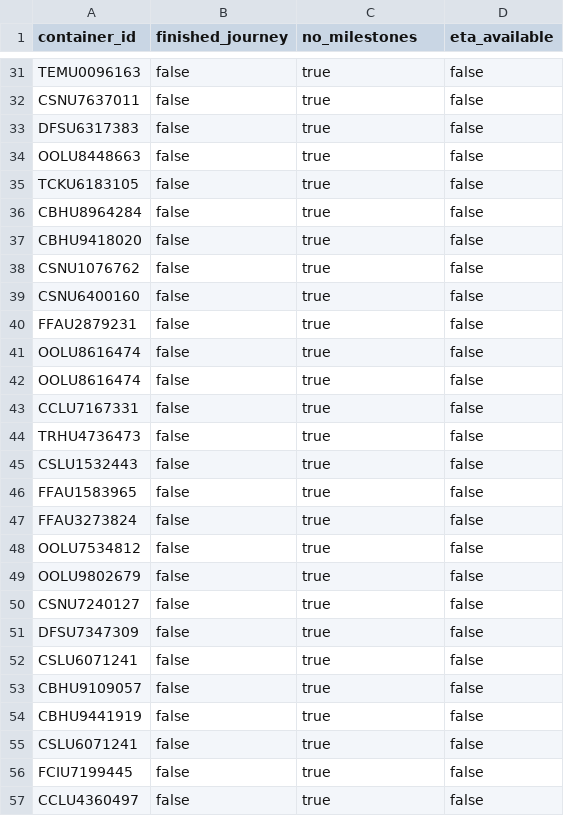
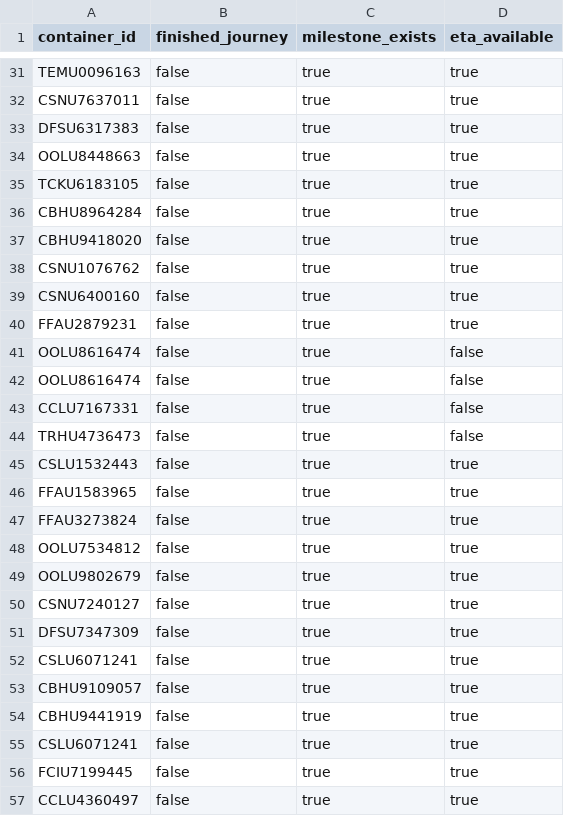
Before and after one commit to FLWallace105/shipping_tracking, a CSV file: containers_no_etas.csv, drawn as a sheet; only a part is shown, gaps mark what is left out; the diff covers the shown part only; the diff names each change by its address in the sheet, - before the commit and + after, or states it on an @@ line.

```diff
--- a/containers_no_etas.csv
+++ b/containers_no_etas.csv
-C1: no_milestones
+C1: milestone_exists
-D31:D40 (eta_available): false
+D31:D40 (eta_available): true
-D45:D57 (eta_available): false
+D45:D57 (eta_available): true
```
Also changed, not shown: 148 edited cells elsewhere in this file, 8 other files.
